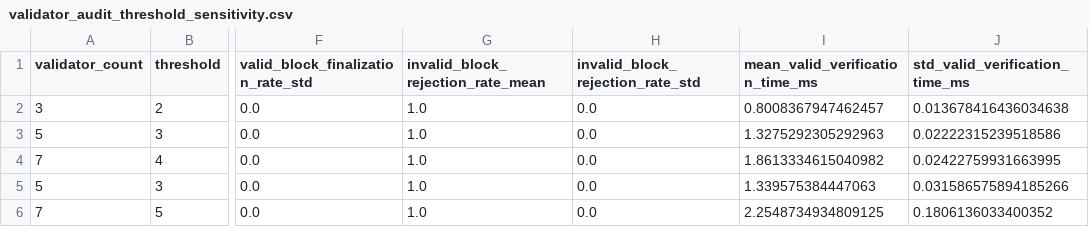
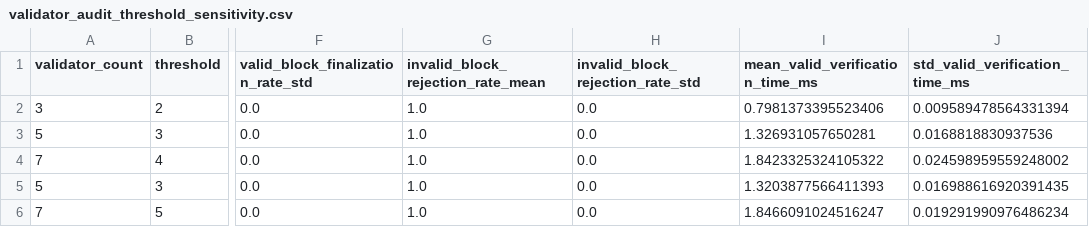
Before and after one commit to shiqiexperience/validator-backed-auditable-robust-fl, a CSV file: results/paper_tables/validator_audit_threshold_sensitivity.csv, drawn as a sheet; only a part is shown, gaps mark what is left out; the diff names each change by its address in the sheet, - before the commit and + after, or states it on an @@ line.

```diff
--- a/results/paper_tables/validator_audit_threshold_sensitivity.csv
+++ b/results/paper_tables/validator_audit_threshold_sensitivity.csv
-I2 (mean_valid_verification_time_ms): 0.8008367947462457
+I2 (mean_valid_verification_time_ms): 0.7981373395523406
-J2 (std_valid_verification_time_ms): 0.013678416436034638
+J2 (std_valid_verification_time_ms): 0.009589478564331394
-I3 (mean_valid_verification_time_ms): 1.3275292305292963
+I3 (mean_valid_verification_time_ms): 1.326931057650281
-J3 (std_valid_verification_time_ms): 0.02222315239518586
+J3 (std_valid_verification_time_ms): 0.0168818830937536
-I4 (mean_valid_verification_time_ms): 1.8613334615040982
+I4 (mean_valid_verification_time_ms): 1.8423325324105322
-J4 (std_valid_verification_time_ms): 0.02422759931663995
+J4 (std_valid_verification_time_ms): 0.024598959559248002
-I5 (mean_valid_verification_time_ms): 1.339575384447063
+I5 (mean_valid_verification_time_ms): 1.3203877566411393
-J5 (std_valid_verification_time_ms): 0.031586575894185266
+J5 (std_valid_verification_time_ms): 0.016988616920391435
-I6 (mean_valid_verification_time_ms): 2.2548734934809125
+I6 (mean_valid_verification_time_ms): 1.8466091024516247
-J6 (std_valid_verification_time_ms): 0.1806136033400352
+J6 (std_valid_verification_time_ms): 0.019291990976486234
```
Also changed, not shown: results/paper_tables/validator_audit_byzantine_boundary.csv, results/paper_tables/validator_audit_tamper_by_scenario.csv, 8 other files.
